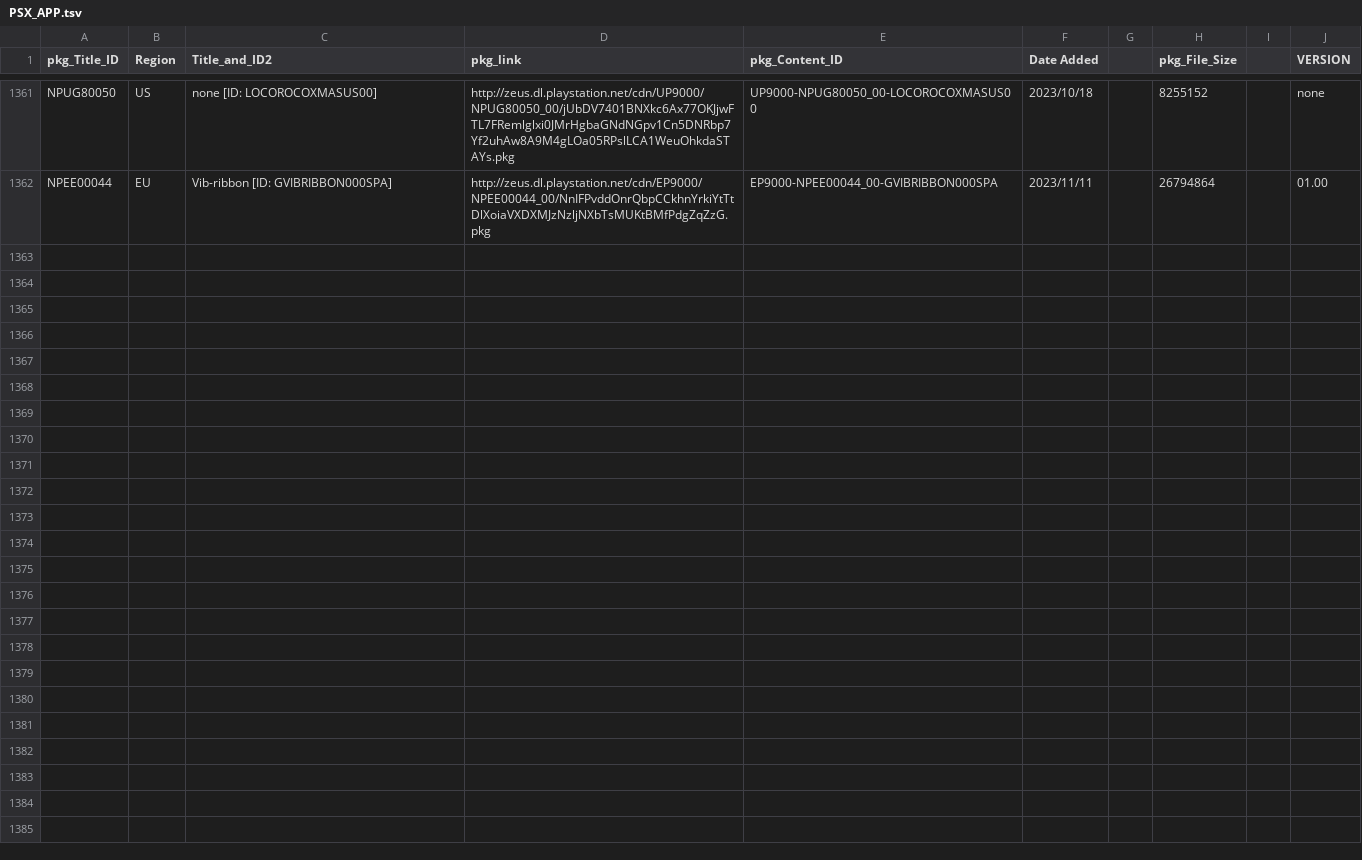
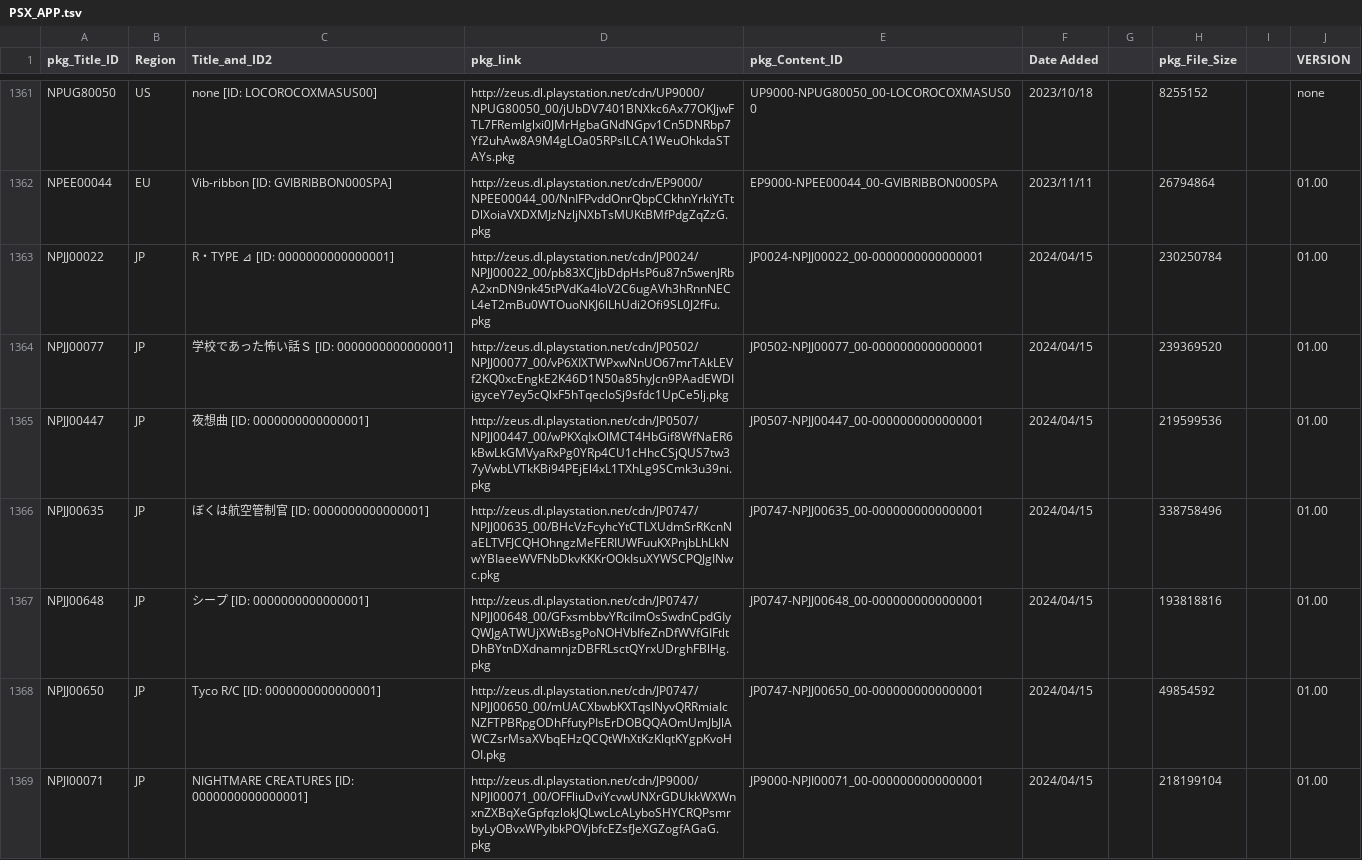
Before and after one commit to 1jtp8sobiu/NPS_JP, a TSV file: rearrange/PSX_APP.tsv, drawn as a sheet; only a part is shown, gaps mark what is left out.

```diff
--- a/rearrange/PSX_APP.tsv
+++ b/rearrange/PSX_APP.tsv
@@ -1362 +1362,8 @@ NPUG80050	US	none          [ID: LOCOROCOXMASUS00]	http://zeus.dl.playstation.net
 NPEE00044	EU	Vib-ribbon          [ID: GVIBRIBBON000SPA]	http://zeus.dl.playstation.net/cdn/EP9000/NPEE00044_00/NnIFPvddOnrQbpCCkhnYrkiYtTtDlXoiaVXDXMJzNzljNXbTsMUKtBMfPdgZqZzG.pkg	EP9000-NPEE00044_00-GVIBRIBBON000SPA	2023/11/11		26794864		01.00
+NPJJ00022	JP	R・TYPE ⊿          [ID: 0000000000000001]	http://zeus.dl.playstation.net/cdn/JP0024/NPJJ00022_00/pb83XCJjbDdpHsP6u87n5wenJRbA2xnDN9nk45tPVdKa4IoV2C6ugAVh3hRnnNECL4eT2mBu0WTOuoNKJ6lLhUdi2Ofi9SL0J2fFu.pkg	JP0024-NPJJ00022_00-0000000000000001	2024/04/15		230250784		01.00
+NPJJ00077	JP	学校であった怖い話Ｓ          [ID: 0000000000000001]	http://zeus.dl.playstation.net/cdn/JP0502/NPJJ00077_00/vP6XIXTWPxwNnUO67mrTAkLEVf2KQ0xcEngkE2K46D1N50a85hyJcn9PAadEWDIigyceY7ey5cQlxF5hTqecloSj9sfdc1UpCe5lj.pkg	JP0502-NPJJ00077_00-0000000000000001	2024/04/15		239369520		01.00
+NPJJ00447	JP	夜想曲          [ID: 0000000000000001]	http://zeus.dl.playstation.net/cdn/JP0507/NPJJ00447_00/wPKXqIxOlMCT4HbGif8WfNaER6kBwLkGMVyaRxPg0YRp4CU1cHhcCSjQUS7tw37yVwbLVTkKBi94PEjEl4xL1TXhLg9SCmk3u39ni.pkg	JP0507-NPJJ00447_00-0000000000000001	2024/04/15		219599536		01.00
+NPJJ00635	JP	ぼくは航空管制官          [ID: 0000000000000001]	http://zeus.dl.playstation.net/cdn/JP0747/NPJJ00635_00/BHcVzFcyhcYtCTLXUdmSrRKcnNaELTVFJCQHOhngzMeFERIUWFuuKXPnjbLhLkNwYBIaeeWVFNbDkvKKKrOOkIsuXYWSCPQJgINwc.pkg	JP0747-NPJJ00635_00-0000000000000001	2024/04/15		338758496		01.00
+NPJJ00648	JP	シープ          [ID: 0000000000000001]	http://zeus.dl.playstation.net/cdn/JP0747/NPJJ00648_00/GFxsmbbvYRciImOsSwdnCpdGIyQWJgATWUjXWtBsgPoNOHVbIfeZnDfWVfGIFtltDhBYtnDXdnamnjzDBFRLsctQYrxUDrghFBlHg.pkg	JP0747-NPJJ00648_00-0000000000000001	2024/04/15		193818816		01.00
+NPJJ00650	JP	Tyco R/C          [ID: 0000000000000001]	http://zeus.dl.playstation.net/cdn/JP0747/NPJJ00650_00/mUACXbwbKXTqslNyvQRRmiaIcNZFTPBRpgODhFfutyPIsErDOBQQAOmUmJbJlAWCZsrMsaXVbqEHzQCQtWhXtKzKlqtKYgpKvoHOI.pkg	JP0747-NPJJ00650_00-0000000000000001	2024/04/15		49854592		01.00
+NPJI00071	JP	NIGHTMARE CREATURES          [ID: 0000000000000001]	http://zeus.dl.playstation.net/cdn/JP9000/NPJI00071_00/OFFliuDviYcvwUNXrGDUkkWXWnxnZXBqXeGpfqzlokJQLwcLcALyboSHYCRQPsmrbyLyOBvxWPyIbkPOVjbfcEZsfJeXGZogfAGaG.pkg	JP9000-NPJI00071_00-0000000000000001	2024/04/15		218199104		01.00
```
Also changed, not shown: rearrange/PSP_APP.tsv, 6 other files.
